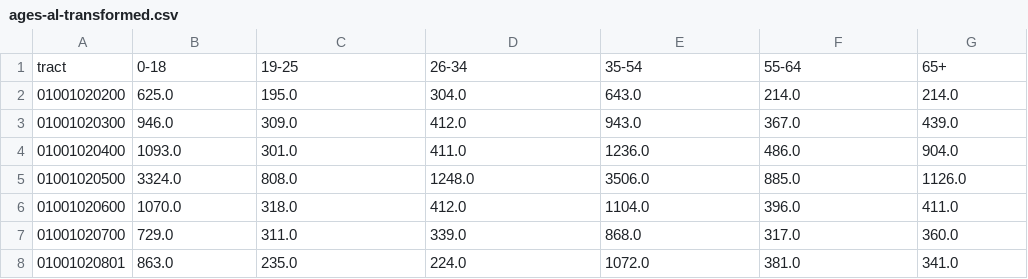
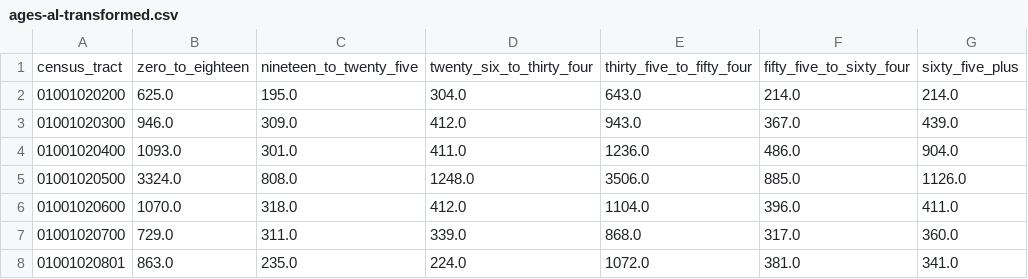
Before and after one commit to bayesimpact/encompass, a CSV file: data/ages/transformed/ages-al-transformed.csv, drawn as a sheet; only a part is shown; removed rows and columns are numbered as before the commit, all else as after; the diff names each change by its address in the sheet, - before the commit and + after, or states it on an @@ line.

Commit message:
update columns for aggregated age data

```diff
--- a/data/ages/transformed/ages-al-transformed.csv
+++ b/data/ages/transformed/ages-al-transformed.csv
-row 1: tract | 0-18 | 19-25 | 26-34 | 35-54 | 55-64 | 65+
+row 1: census_tract | zero_to_eighteen | nineteen_to_twenty_five | twenty_six_to_thirty_four | thirty_five_to_fifty_four | fifty_five_to_sixty_four | sixty_five_plus
```
Also changed, not shown: data/ages/transformed/ages-ar-transformed.csv, data/ages/transformed/ages-az-transformed.csv, 13 other files.
